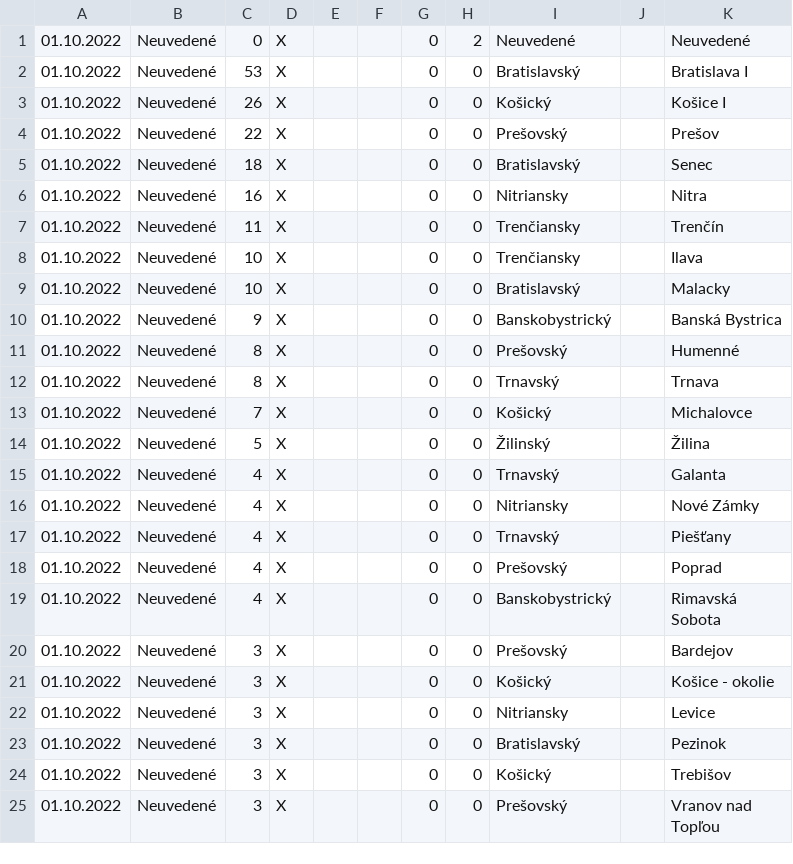
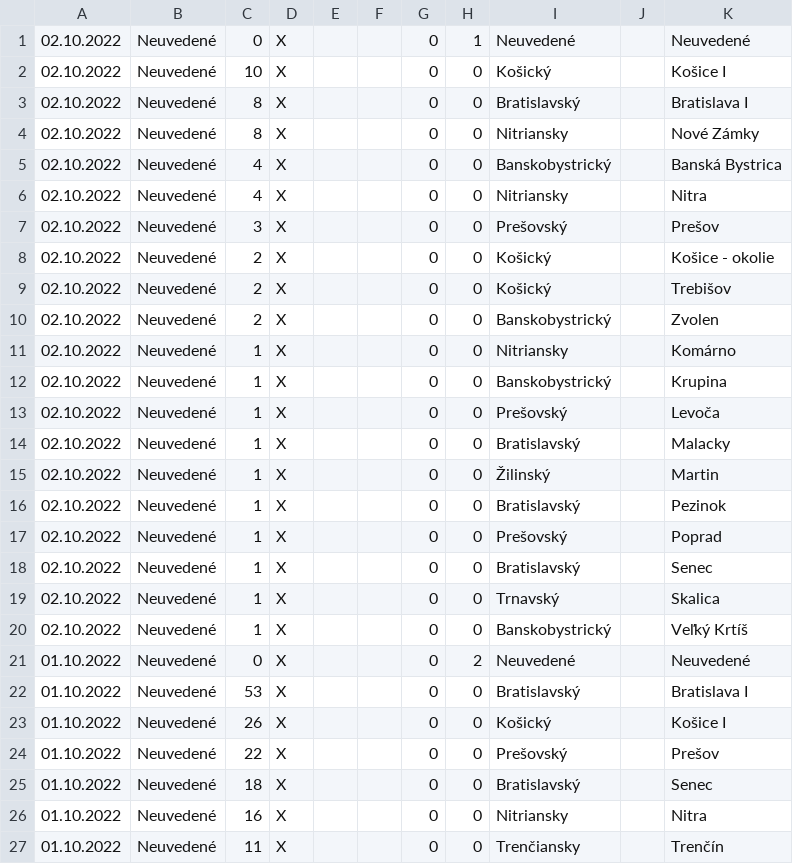
Before and after one commit to radoondas/covid-19-slovakia, a CSV file: data/covid-19-slovensko-2022.csv, drawn as a sheet; only a part is shown; the shorter side is filled out with more unchanged rows; the diff names each change by its address in the sheet, - before the commit and + after, or states it on an @@ line.

Commit message:
Updates data for 02.10.2022

```diff
--- a/data/covid-19-slovensko-2022.csv
+++ b/data/covid-19-slovensko-2022.csv
+row 1: 02.10.2022 | Neuvedené | 0 | X |  |  | 0 | 1 | Neuvedené |  | Neuvedené
+row 2: 02.10.2022 | Neuvedené | 10 | X |  |  | 0 | 0 | Košický |  | Košice I
+row 3: 02.10.2022 | Neuvedené | 8 | X |  |  | 0 | 0 | Bratislavský |  | Bratislava I
+row 4: 02.10.2022 | Neuvedené | 8 | X |  |  | 0 | 0 | Nitriansky |  | Nové Zámky
+row 5: 02.10.2022 | Neuvedené | 4 | X |  |  | 0 | 0 | Banskobystrický |  | Banská Bystrica
+row 6: 02.10.2022 | Neuvedené | 4 | X |  |  | 0 | 0 | Nitriansky |  | Nitra
+row 7: 02.10.2022 | Neuvedené | 3 | X |  |  | 0 | 0 | Prešovský |  | Prešov
+row 8: 02.10.2022 | Neuvedené | 2 | X |  |  | 0 | 0 | Košický |  | Košice - okolie
+row 9: 02.10.2022 | Neuvedené | 2 | X |  |  | 0 | 0 | Košický |  | Trebišov
+row 10: 02.10.2022 | Neuvedené | 2 | X |  |  | 0 | 0 | Banskobystrický |  | Zvolen
+row 11: 02.10.2022 | Neuvedené | 1 | X |  |  | 0 | 0 | Nitriansky |  | Komárno
+row 12: 02.10.2022 | Neuvedené | 1 | X |  |  | 0 | 0 | Banskobystrický |  | Krupina
+row 13: 02.10.2022 | Neuvedené | 1 | X |  |  | 0 | 0 | Prešovský |  | Levoča
+row 14: 02.10.2022 | Neuvedené | 1 | X |  |  | 0 | 0 | Bratislavský |  | Malacky
+row 15: 02.10.2022 | Neuvedené | 1 | X |  |  | 0 | 0 | Žilinský |  | Martin
+row 16: 02.10.2022 | Neuvedené | 1 | X |  |  | 0 | 0 | Bratislavský |  | Pezinok
+row 17: 02.10.2022 | Neuvedené | 1 | X |  |  | 0 | 0 | Prešovský |  | Poprad
+row 18: 02.10.2022 | Neuvedené | 1 | X |  |  | 0 | 0 | Bratislavský |  | Senec
+row 19: 02.10.2022 | Neuvedené | 1 | X |  |  | 0 | 0 | Trnavský |  | Skalica
+row 20: 02.10.2022 | Neuvedené | 1 | X |  |  | 0 | 0 | Banskobystrický |  | Veľký Krtíš
```
Also changed, not shown: data/daily-tests.csv, 2 other files.
